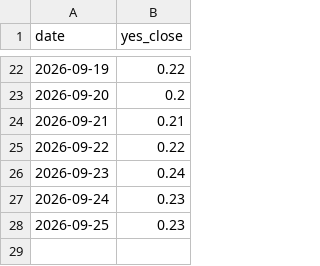
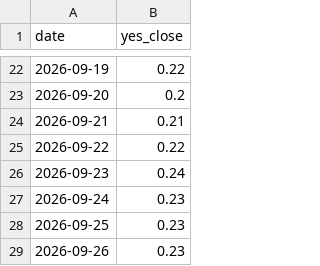
Before and after one commit to StefanIsMe/worldsitrep-leadlag, a CSV file: market.csv, drawn as a sheet; only a part is shown, gaps mark what is left out.

```diff
--- a/market.csv
+++ b/market.csv
@@ -28 +28,2 @@ date,yes_close
 2026-09-25,0.23
+2026-09-26,0.23
```
Also changed, not shown: 3 other files.
